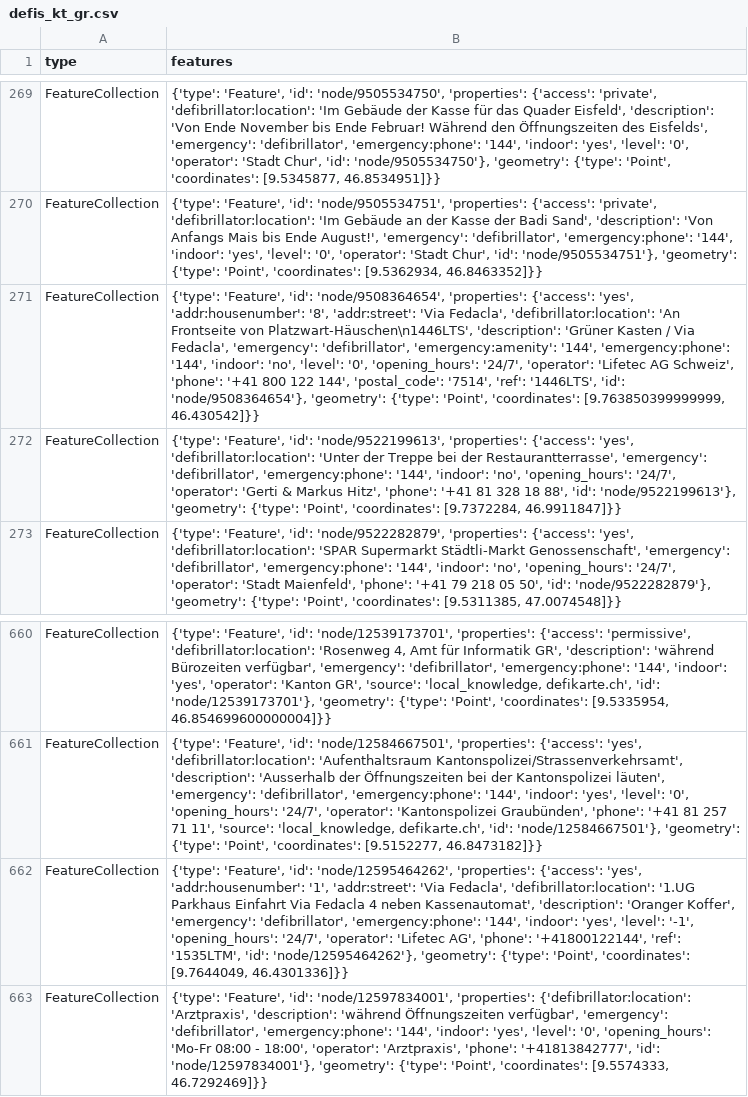
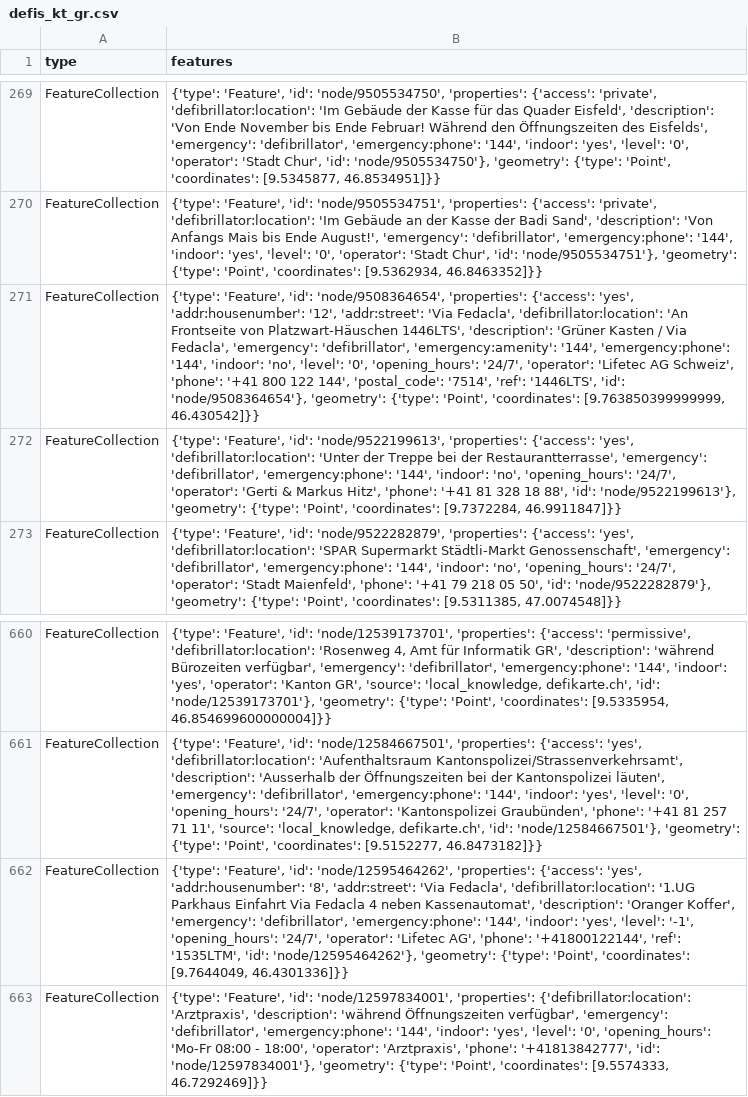
Before and after one commit to Vento-Nuenenen/defi_data, a CSV file: data/csv/defis_kt_gr.csv, drawn as a sheet; only a part is shown, gaps mark what is left out; the diff names each change by its address in the sheet, - before the commit and + after, or states it on an @@ line.

```diff
--- a/data/csv/defis_kt_gr.csv
+++ b/data/csv/defis_kt_gr.csv
-B271 (features): …'yes', 'addr:housenumber': '8', 'addr:street': 'Via Fedacla', 'defibrillator:location': 'An Frontseite von Platzwart-Häuschen\n1446LTS', 'description': 'Grüner…
+B271 (features): …'yes', 'addr:housenumber': '12', 'addr:street': 'Via Fedacla', 'defibrillator:location': 'An Frontseite von Platzwart-Häuschen 1446LTS', 'description': 'Grüner…
-B662 (features): …'yes', 'addr:housenumber': '1', 'addr:street': 'Via…
+B662 (features): …'yes', 'addr:housenumber': '8', 'addr:street': 'Via…
```
Also changed, not shown: data/csv/defis_kt_lu.csv, data/csv/defis_kt_tg.csv, 5 other files.
